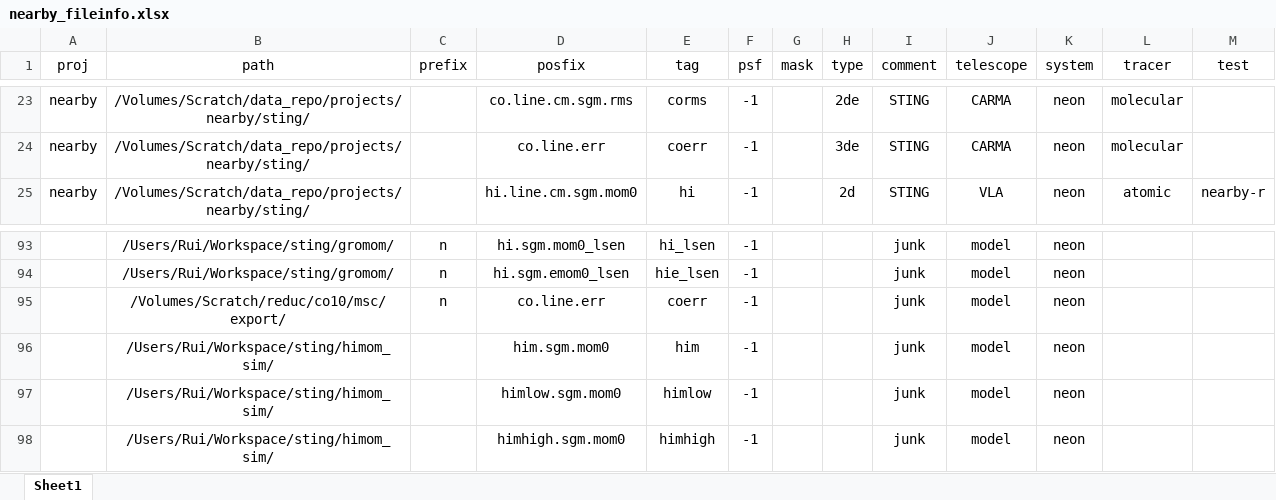
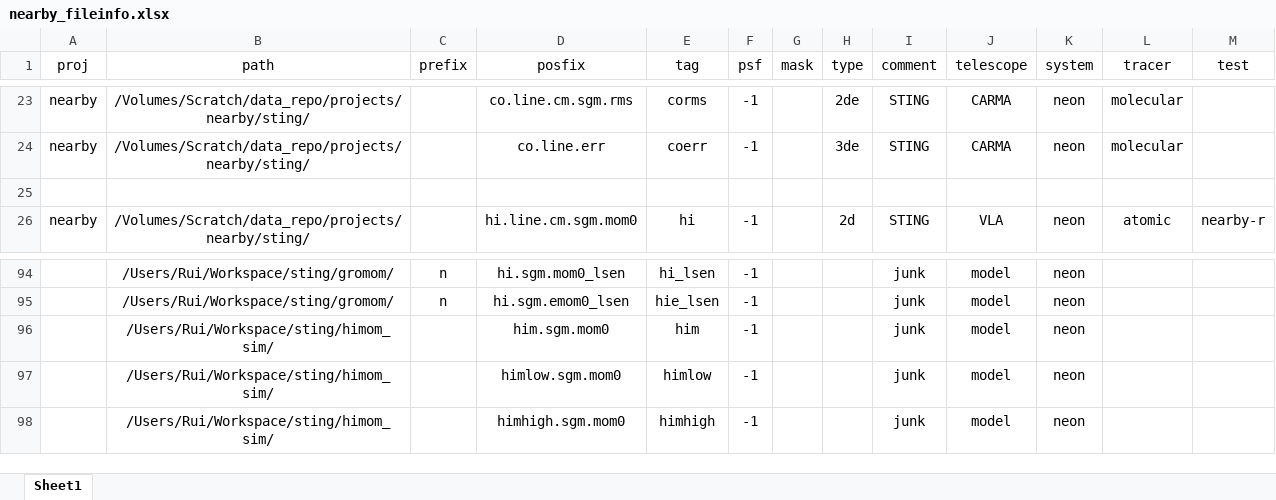
Before and after one commit to r-xue/xlib, an Excel workbook: data/nearby_fileinfo.xlsx, sheet Sheet1, drawn as a sheet; only a part is shown, gaps mark what is left out; values as stored, in another font and other column widths than the file's, no borders; removed rows and columns are numbered as before the commit, all else as after; the diff names each change by its address in the sheet, - before the commit and + after, or states it on an @@ line.

```diff
--- a/data/nearby_fileinfo.xlsx (sheet Sheet1)
+++ b/data/nearby_fileinfo.xlsx (sheet Sheet1)
+row 25: (empty)
-row 95:  | /Volumes/Scratch/reduc/co10/msc/export/ | n | co.line.err | coerr | -1 |  |  | junk | model | neon
```
Also changed, not shown: data/nearby.xlsx, 1 other file.
